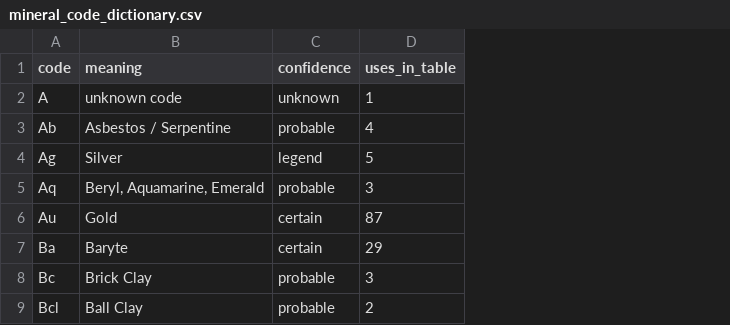
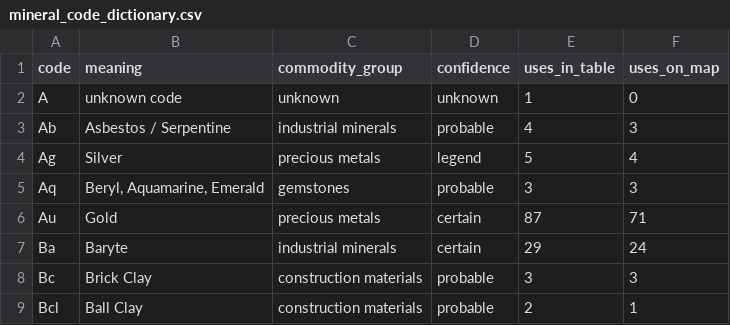
Before and after one commit to MaxiKen/site, a CSV file: shapefiles_minerals/mineral_code_dictionary.csv, drawn as a sheet; only a part is shown; the diff names each change by its address in the sheet, - before the commit and + after, or states it on an @@ line.

Commit message:
Summary tables (area by unit/age, localities by host geology/commodity group), commodity groups in the mineral legend + code dictionary, viewer attribute statistics
Co-authored-by: arena-agent <297053741+arena-agent@users.noreply.github.com>

```diff
--- a/shapefiles_minerals/mineral_code_dictionary.csv
+++ b/shapefiles_minerals/mineral_code_dictionary.csv
+column C (commodity_group), rows 2-9: unknown | industrial minerals | precious metals | gemstones | precious metals | industrial minerals | construction materials | construction materials
+column F (uses_on_map), rows 2-9: 0 | 3 | 4 | 3 | 71 | 24 | 3 | 1
```
Also changed, not shown: shapefiles_minerals/explanations_table.csv, shapefiles_minerals/mineral_legend.csv, 17 other files.
